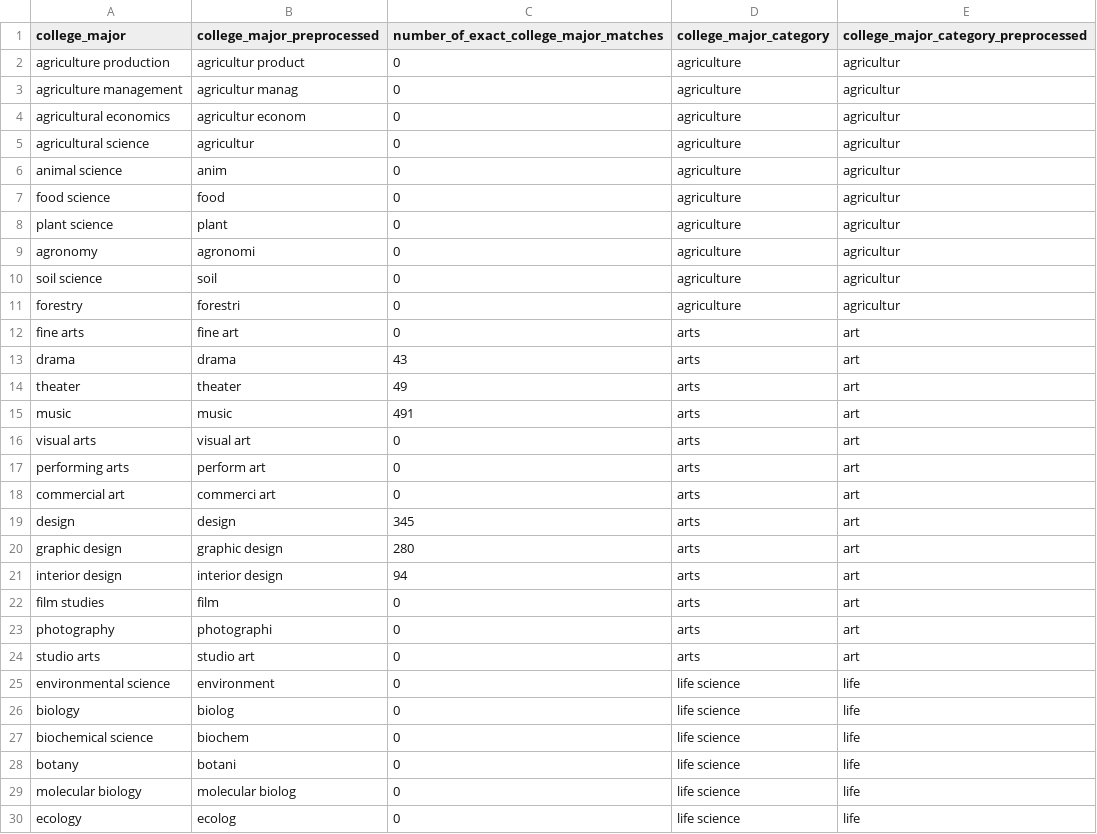
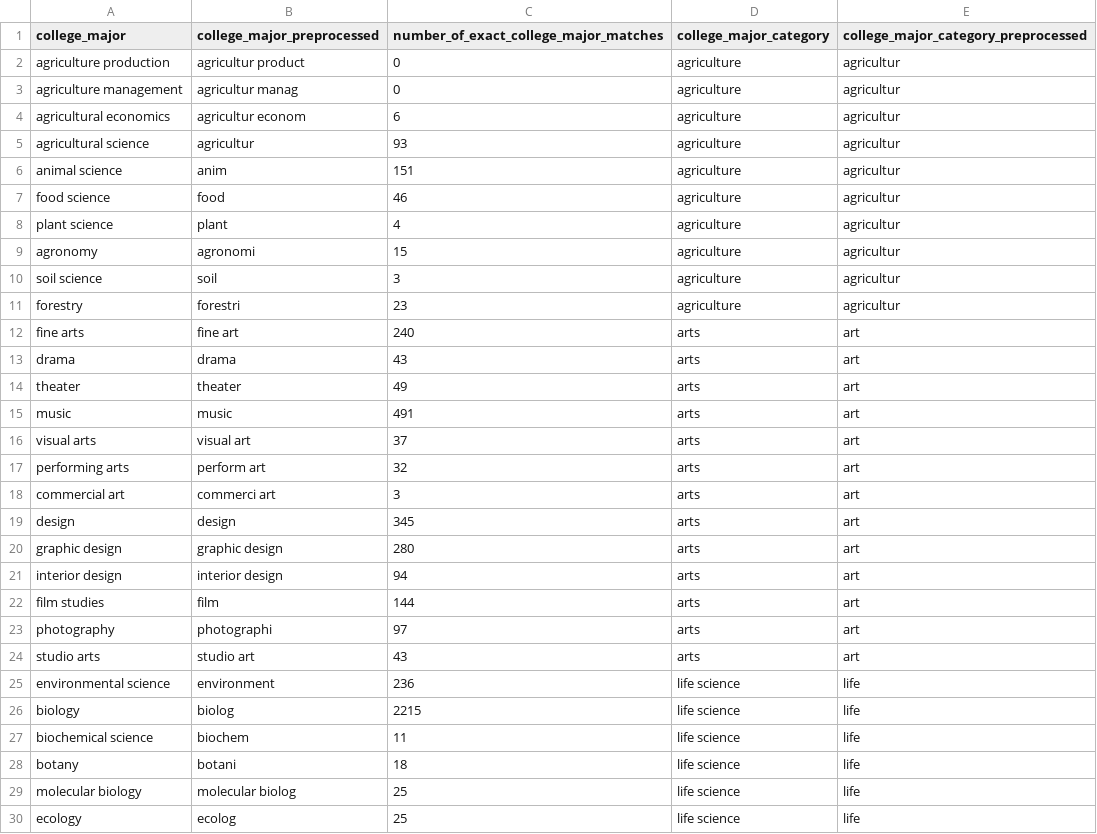
Before and after one commit to brendanmcc02/masters-thesis, a TSV file: datasets/open-psychometrics/filter_data/college_majors_and_major_categories.tsv, drawn as a sheet; only a part is shown; the diff covers the shown part only.

Commit message:
add counts to dataset

```diff
--- a/datasets/open-psychometrics/filter_data/college_majors_and_major_categories.tsv
+++ b/datasets/open-psychometrics/filter_data/college_majors_and_major_categories.tsv
@@ -3,11 +3,11 @@ agriculture production	agricultur product	0	agriculture	agricultur
 agriculture management	agricultur manag	0	agriculture	agricultur
-agricultural economics	agricultur econom	0	agriculture	agricultur
-agricultural science	agricultur	0	agriculture	agricultur
-animal science	anim	0	agriculture	agricultur
-food science	food	0	agriculture	agricultur
-plant science	plant	0	agriculture	agricultur
-agronomy	agronomi	0	agriculture	agricultur
-soil science	soil	0	agriculture	agricultur
-forestry	forestri	0	agriculture	agricultur
-fine arts	fine art	0	arts	art
+agricultural economics	agricultur econom	6	agriculture	agricultur
+agricultural science	agricultur	93	agriculture	agricultur
+animal science	anim	151	agriculture	agricultur
+food science	food	46	agriculture	agricultur
+plant science	plant	4	agriculture	agricultur
+agronomy	agronomi	15	agriculture	agricultur
+soil science	soil	3	agriculture	agricultur
+forestry	forestri	23	agriculture	agricultur
+fine arts	fine art	240	arts	art
 drama	drama	43	arts	art
@@ -15,5 +15,5 @@ theater	theater	49	arts	art
 music	music	491	arts	art
-visual arts	visual art	0	arts	art
-performing arts	perform art	0	arts	art
-commercial art	commerci art	0	arts	art
+visual arts	visual art	37	arts	art
+performing arts	perform art	32	arts	art
+commercial art	commerci art	3	arts	art
 design	design	345	arts	art
@@ -21,10 +21,10 @@ graphic design	graphic design	280	arts	art
 interior design	interior design	94	arts	art
-film studies	film	0	arts	art
-photography	photographi	0	arts	art
-studio arts	studio art	0	arts	art
-environmental science	environment	0	life science	life
-biology	biolog	0	life science	life
-biochemical science	biochem	0	life science	life
-botany	botani	0	life science	life
-molecular biology	molecular biolog	0	life science	life
-ecology	ecolog	0	life science	life
+film studies	film	144	arts	art
+photography	photographi	97	arts	art
+studio arts	studio art	43	arts	art
+environmental science	environment	236	life science	life
+biology	biolog	2215	life science	life
+biochemical science	biochem	11	life science	life
+botany	botani	18	life science	life
+molecular biology	molecular biolog	25	life science	life
+ecology	ecolog	25	life science	life
```
Also changed, not shown: 174 edited cells elsewhere in this file, 1 other file.
